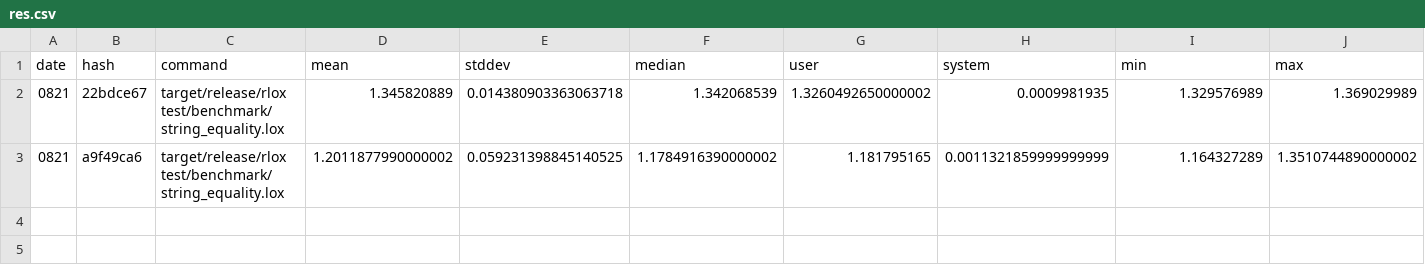
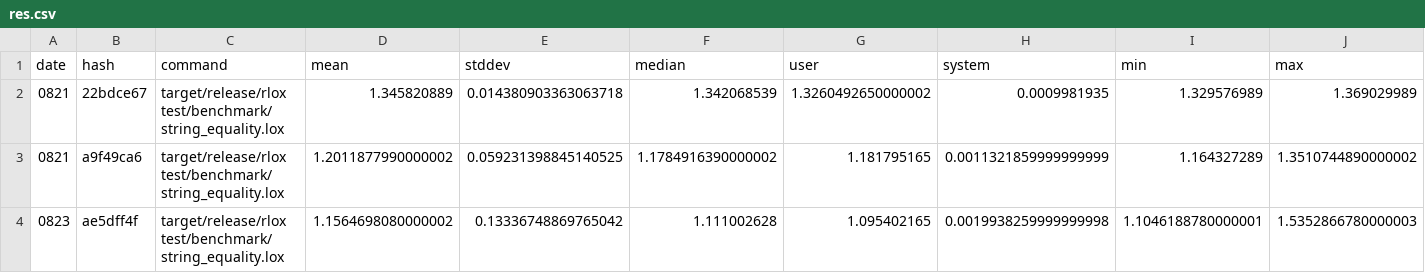
Before and after one commit to rctcwyvrn/rlox, a CSV file: results/hyperfine/string_equality/res.csv, drawn as a sheet; the diff names each change by its address in the sheet, - before the commit and + after, or states it on an @@ line.

Commit message:
Run my little hyperfine performance regression tester
Other small things
- Add a script for generating a nice graph
- Modify the equality script to not have useless fluff
- Cleanup some old files

```diff
--- a/results/hyperfine/string_equality/res.csv
+++ b/results/hyperfine/string_equality/res.csv
+row 4: 0823 | ae5dff4f | target/release/rlox test/benchmark/string_equality.lox | 1.1564698080000002 | 0.13336748869765042 | 1.111002628 | 1.095402165 | 0.0019938259999999998 | 1.1046188780000001 | 1.5352866780000003
```
Also changed, not shown: results/hyperfine/binary_trees/res.csv, results/hyperfine/equality/res.csv, 11 other files.
